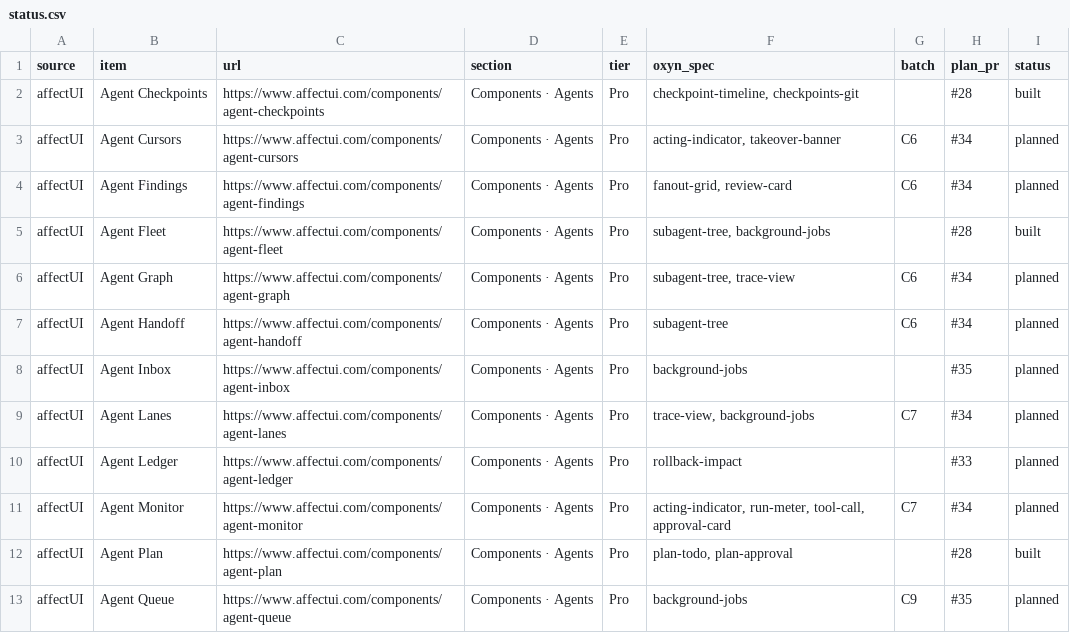
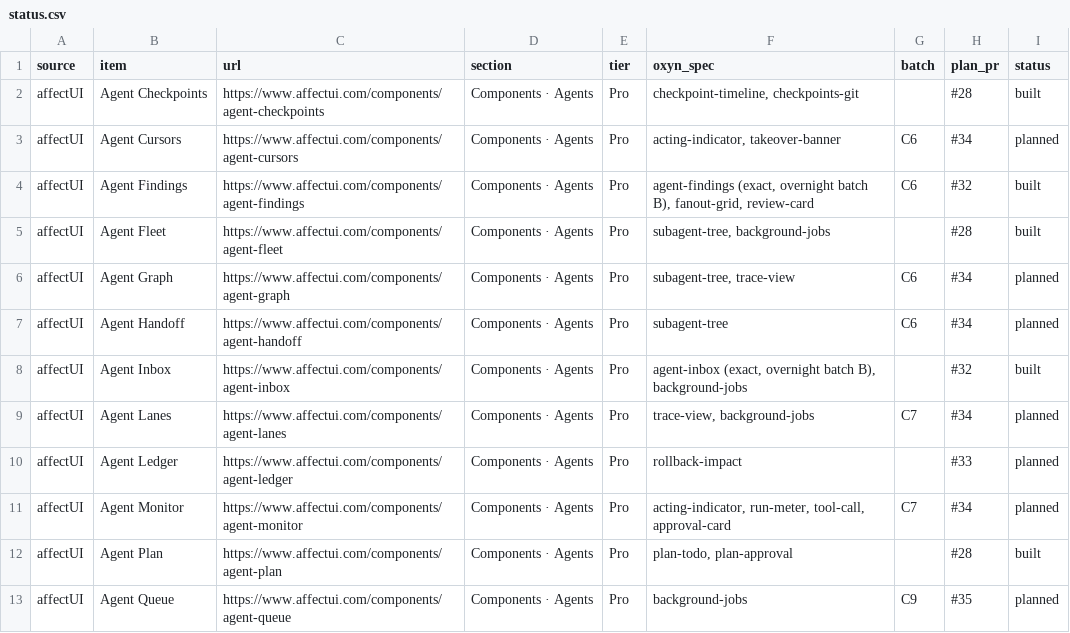
Before and after one commit to ismailqureshi72/Oxyn, a CSV file: docs/parity/status.csv, drawn as a sheet; only a part is shown.

Commit message:
feat(fidelity): Agent Findings and Agent Inbox (family B, part 1)
Exact affectUI Agent Findings (swarm rows with coloured model marks, progress,
critical/warning counters, latest-findings feed, agent filter chip) and Agent
Inbox (Needs you / Running / Done board and list, live clocks, Approve, Reject,
Retry). Core models in oxyn_core::parity::agentsfid, Dioxus + GPUI, gallery
demos with Clean/Classic and every state, specs and status rows.

Co-authored-by: Ismail Qureshi <254414836+ismailqureshi72@users.noreply.github.com>

```diff
--- a/docs/parity/status.csv
+++ b/docs/parity/status.csv
@@ -3,3 +3,3 @@ affectUI,Agent Checkpoints,https://www.affectui.com/components/agent-checkpoints
 affectUI,Agent Cursors,https://www.affectui.com/components/agent-cursors,Components · Agents,Pro,"acting-indicator, takeover-banner",C6,#34,planned
-affectUI,Agent Findings,https://www.affectui.com/components/agent-findings,Components · Agents,Pro,"fanout-grid, review-card",C6,#34,planned
+affectUI,Agent Findings,https://www.affectui.com/components/agent-findings,Components · Agents,Pro,"agent-findings (exact, overnight batch B), fanout-grid, review-card",C6,#32,built
 affectUI,Agent Fleet,https://www.affectui.com/components/agent-fleet,Components · Agents,Pro,"subagent-tree, background-jobs",,#28,built
@@ -7,3 +7,3 @@ affectUI,Agent Graph,https://www.affectui.com/components/agent-graph,Components
 affectUI,Agent Handoff,https://www.affectui.com/components/agent-handoff,Components · Agents,Pro,subagent-tree,C6,#34,planned
-affectUI,Agent Inbox,https://www.affectui.com/components/agent-inbox,Components · Agents,Pro,background-jobs,,#35,planned
+affectUI,Agent Inbox,https://www.affectui.com/components/agent-inbox,Components · Agents,Pro,"agent-inbox (exact, overnight batch B), background-jobs",,#32,built
 affectUI,Agent Lanes,https://www.affectui.com/components/agent-lanes,Components · Agents,Pro,"trace-view, background-jobs",C7,#34,planned
```
Also changed, not shown: 15 other files.
